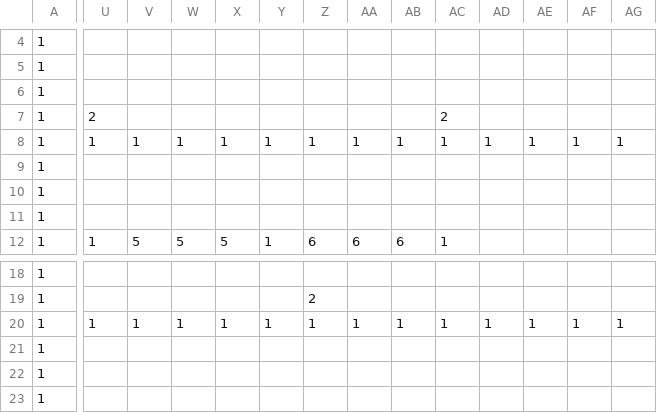
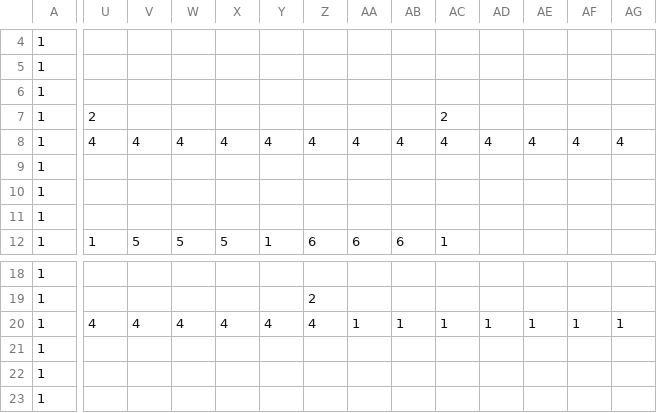
Before and after one commit to Noir-0409/3D_Action, a CSV file: DirectXGame/Resources/map.csv, drawn as a sheet; only a part is shown, gaps mark what is left out; the diff covers the shown part only; the diff names each change by its address in the sheet, - before the commit and + after, or states it on an @@ line.

Commit message:
氷追加

```diff
--- a/DirectXGame/Resources/map.csv
+++ b/DirectXGame/Resources/map.csv
-U8: 1
+U8: 4
-V8: 1
+V8: 4
-W8: 1
+W8: 4
-X8: 1
+X8: 4
-Y8: 1
+Y8: 4
-Z8: 1
+Z8: 4
-AA8: 1
+AA8: 4
-AB8: 1
+AB8: 4
-AC8: 1
+AC8: 4
-AD8: 1
+AD8: 4
-AE8: 1
+AE8: 4
-AF8: 1
+AF8: 4
-AG8: 1
+AG8: 4
-U20: 1
+U20: 4
-V20: 1
+V20: 4
-W20: 1
+W20: 4
-X20: 1
+X20: 4
-Y20: 1
+Y20: 4
-Z20: 1
+Z20: 4
```
Also changed, not shown: 12 edited cells elsewhere in this file.
